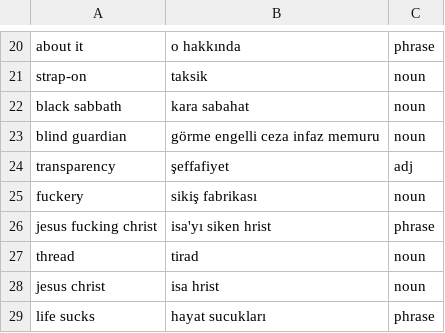
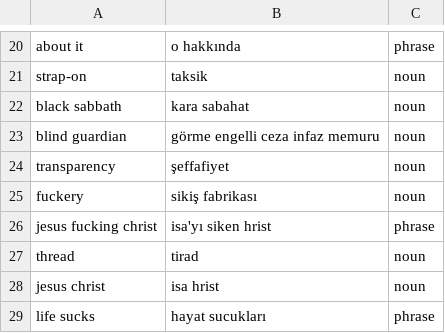
Before and after one commit to ekorekt/Turklish, a TSV file: main.tsv, drawn as a sheet; only a part is shown, gaps mark what is left out.

Commit message:
bugfix for transparency. changed it to noun.

```diff
--- a/main.tsv
+++ b/main.tsv
@@ -23,3 +23,3 @@ black sabbath	kara sabahat	noun
 blind guardian	görme engelli ceza infaz memuru	noun
-transparency	şeffafiyet	adj
+transparency	şeffafiyet	noun
 fuckery	sikiş fabrikası	noun
```
